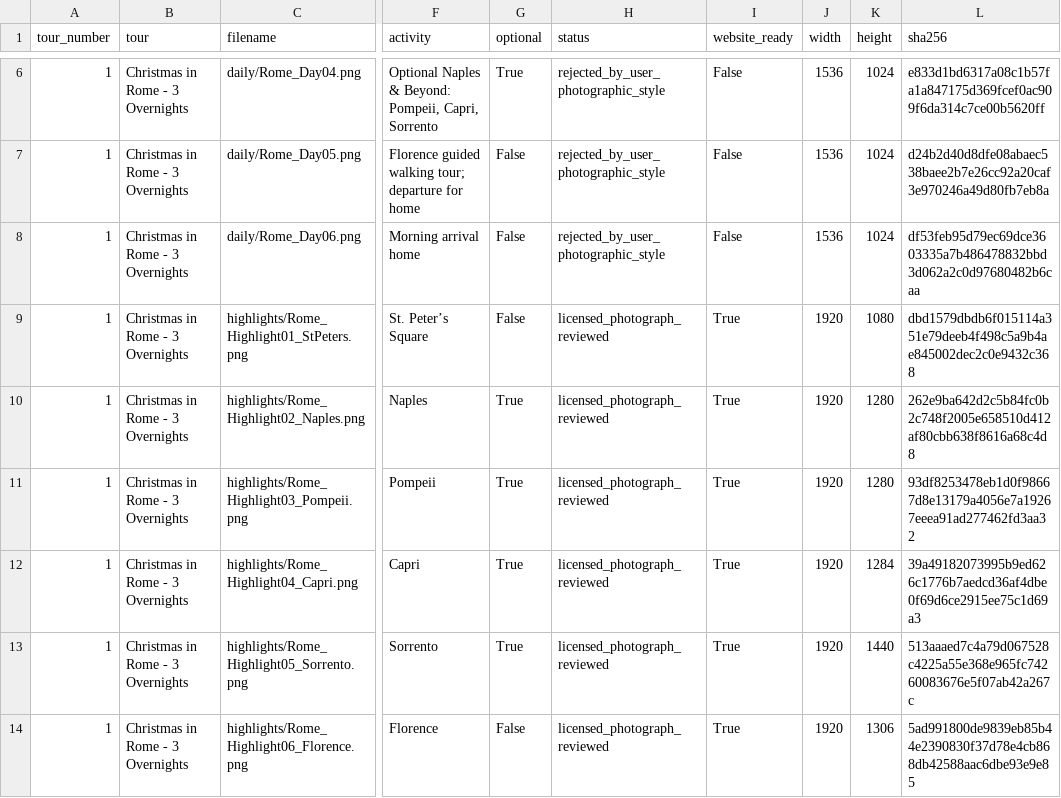
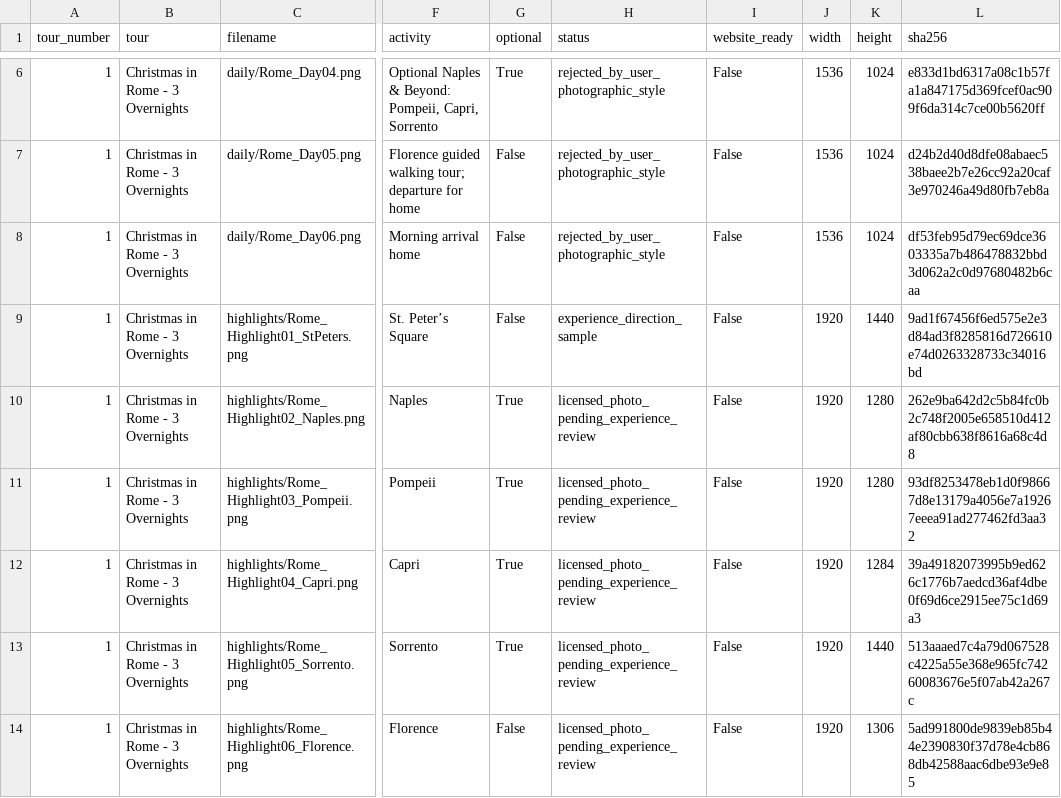
Before and after one commit to KBK103/Trips4Troops, a CSV file: tour-images/01_Christmas_in_Rome/manifest.csv, drawn as a sheet; only a part is shown, gaps mark what is left out; the diff names each change by its address in the sheet, - before the commit and + after, or states it on an @@ line.

Commit message:
Refocus Rome highlights on the traveller experience

```diff
--- a/tour-images/01_Christmas_in_Rome/manifest.csv
+++ b/tour-images/01_Christmas_in_Rome/manifest.csv
-H9 (status): licensed_photograph_reviewed
+H9 (status): experience_direction_sample
-I9:I14 (website_ready): True
+I9:I14 (website_ready): False
-K9 (height): 1080
+K9 (height): 1440
-L9 (sha256): dbd1579dbdb6f015114a351e79deeb4f498c5a9b4ae845002dec2c0e9432c368
+L9 (sha256): 9ad1f67456f6ed575e2e3d84ad3f8285816d726610e74d0263328733c34016bd
-H10:H14 (status): licensed_photograph_reviewed
+H10:H14 (status): licensed_photo_pending_experience_review
```
Also changed, not shown: 10 other files.
